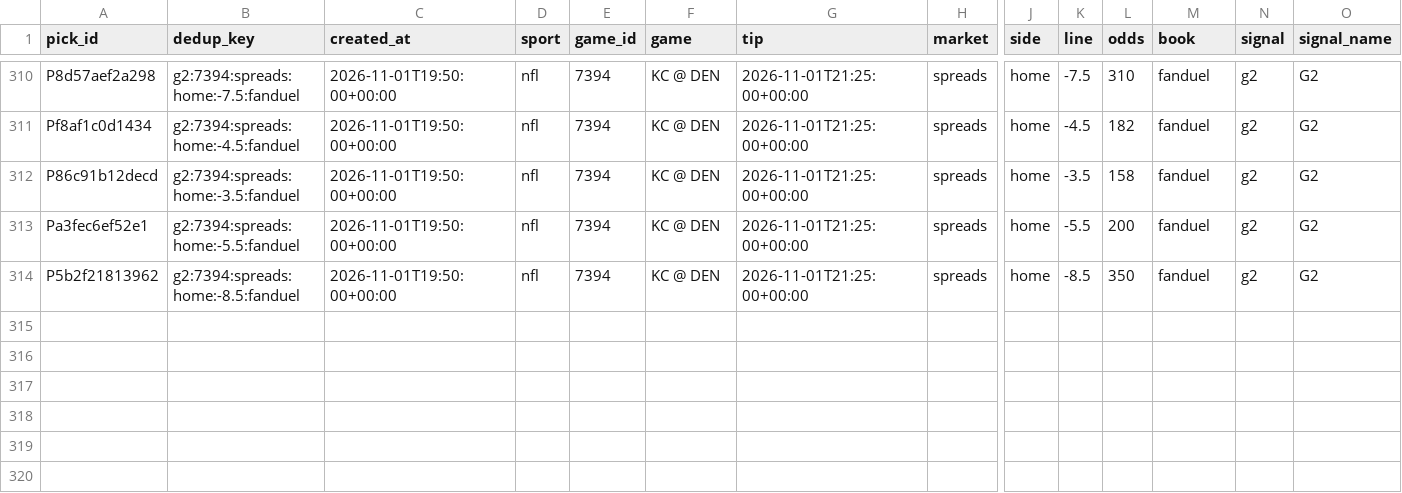
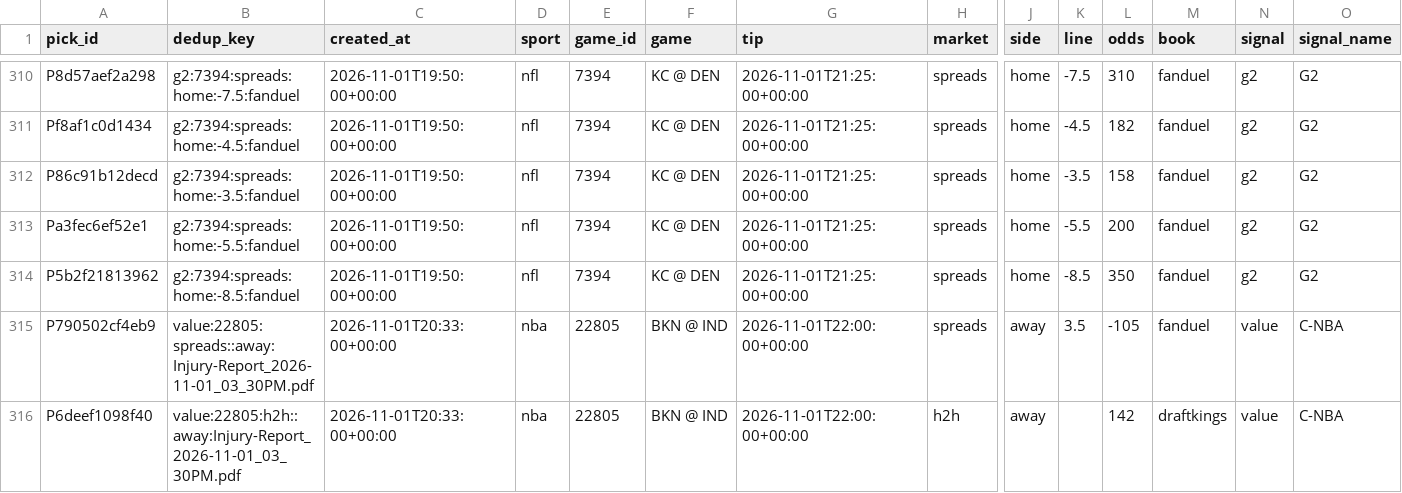
Before and after one commit to PirateKingInc/test-m11, a CSV file: ledger/picks.csv, drawn as a sheet; only a part is shown, gaps mark what is left out; rows hold the shown columns only; the diff names each change by its address in the sheet, - before the commit and + after, or states it on an @@ line.

```diff
--- a/ledger/picks.csv
+++ b/ledger/picks.csv
+row 315: P790502cf4eb9 | value:22805:spreads::away:Injury-Report_2026-11-01_03_30PM.pdf | 2026-11-01T20:33:00+00:00 | nba | 22805 | BKN @ IND | 2026-11-01T22:00:00+00:00 | spreads | away | 3.5 | -105 | fanduel | value | C-NBA
+row 316: P6deef1098f40 | value:22805:h2h::away:Injury-Report_2026-11-01_03_30PM.pdf | 2026-11-01T20:33:00+00:00 | nba | 22805 | BKN @ IND | 2026-11-01T22:00:00+00:00 | h2h | away |  | 142 | draftkings | value | C-NBA
```
Also changed, not shown: ledger/card.csv, ledger/labels.csv.
